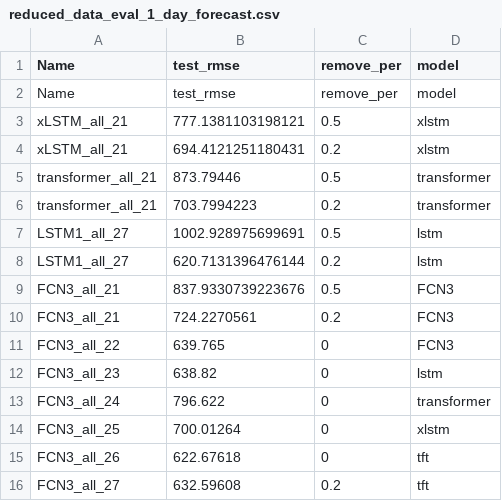
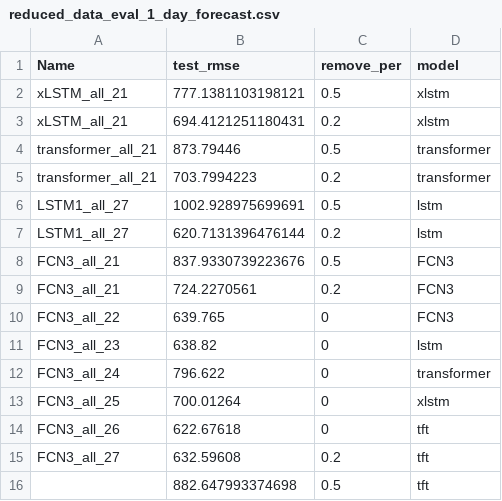
Before and after one commit to marja-w/energy-forecast-benchmark, a CSV file: reports/reduced_data_eval_1_day_forecast.csv, drawn as a sheet.

```diff
--- a/reports/reduced_data_eval_1_day_forecast.csv
+++ b/reports/reduced_data_eval_1_day_forecast.csv
@@ -1,3 +1,2 @@
 Name,test_rmse,remove_per,model
-Name,test_rmse,remove_per,model
 xLSTM_all_21,777.1381103198121,0.5,xlstm
@@ -16 +15,2 @@ FCN3_all_26,622.67618,0,tft
 FCN3_all_27,632.59608,0.2,tft
+,882.647993374698,0.5,tft
```
Also changed, not shown: reports/reduced_data_eval.csv, 5 other files.
